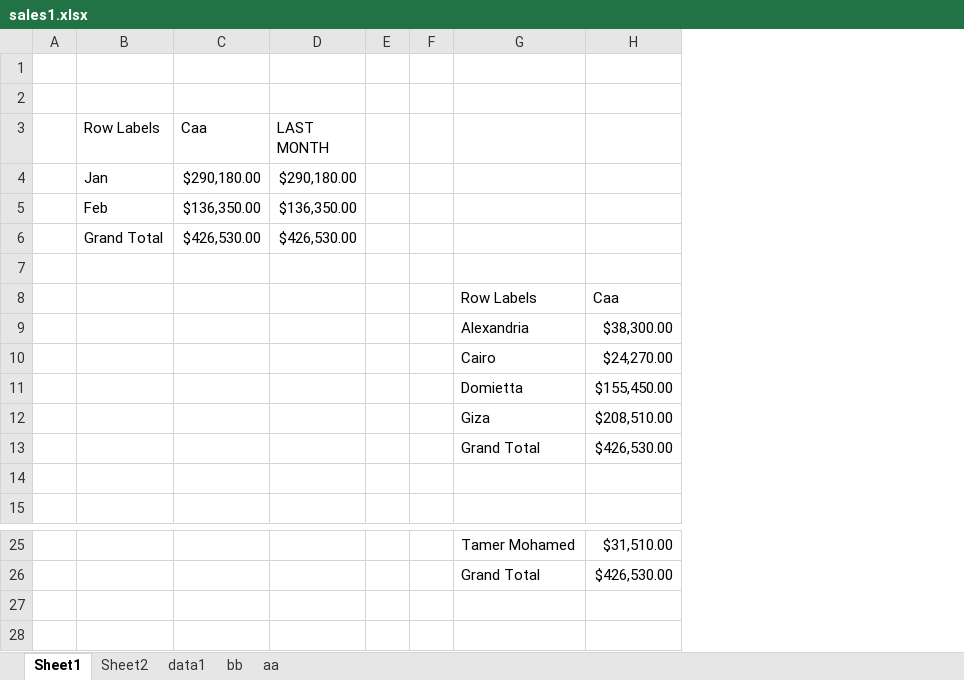
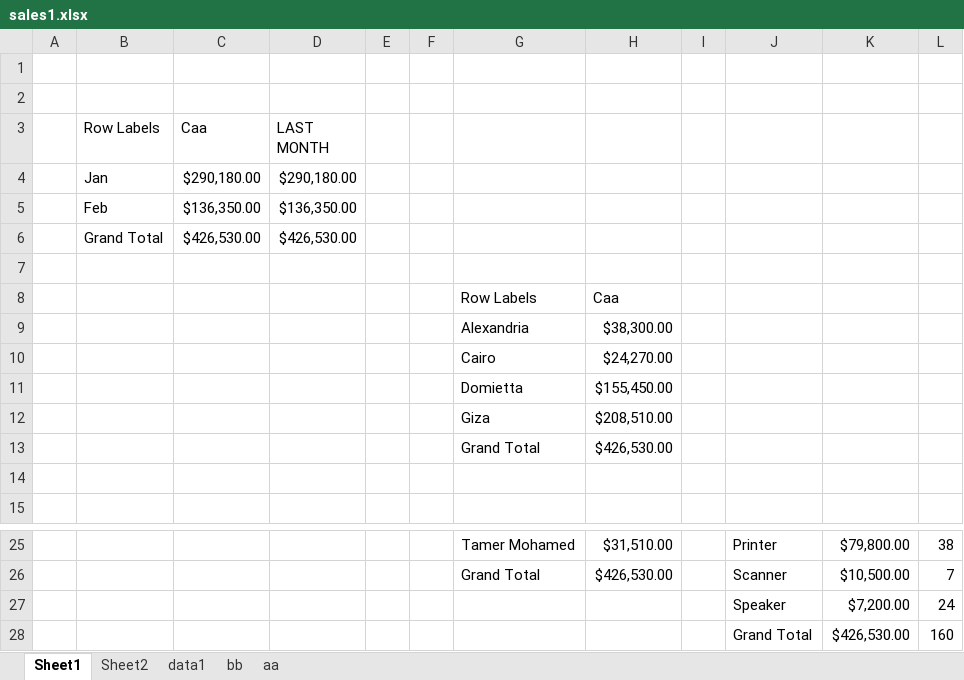
Before and after one commit to abdelkarimmassoui/powerbi, an Excel workbook: tt/sales1.xlsx, sheet Sheet1, drawn as a sheet; only a part is shown, gaps mark what is left out; values as stored, in another font and other column widths than the file's, no borders; charts and pictures not drawn; the diff names each change by its address in the sheet, - before the commit and + after, or states it on an @@ line.

Commit message:
nobad

```diff
--- a/tt/sales1.xlsx (sheet Sheet1)
+++ b/tt/sales1.xlsx (sheet Sheet1)
+column I, empty
+column J, rows 25-26: Printer | Scanner
+column K, rows 25-26: $79,800.00 | $10,500.00
+column L, rows 25-26: 38 | 7
+row 27:  |  |  |  |  |  |  |  |  | Speaker | $7,200.00 | 24
+row 28:  |  |  |  |  |  |  |  |  | Grand Total | $426,530.00 | 160
```
Also changed, not shown: charts or pictures.
